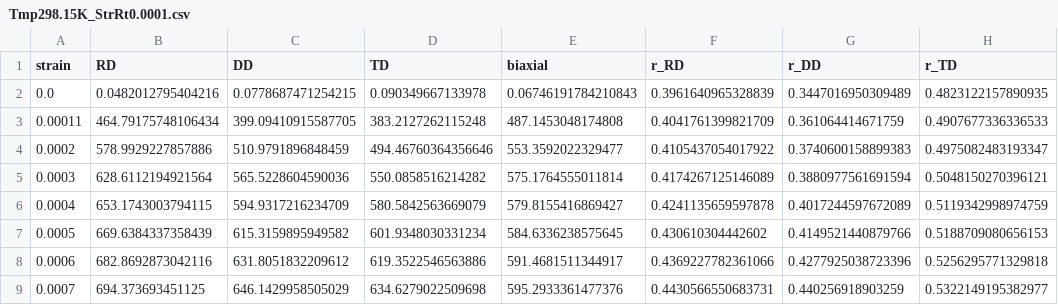
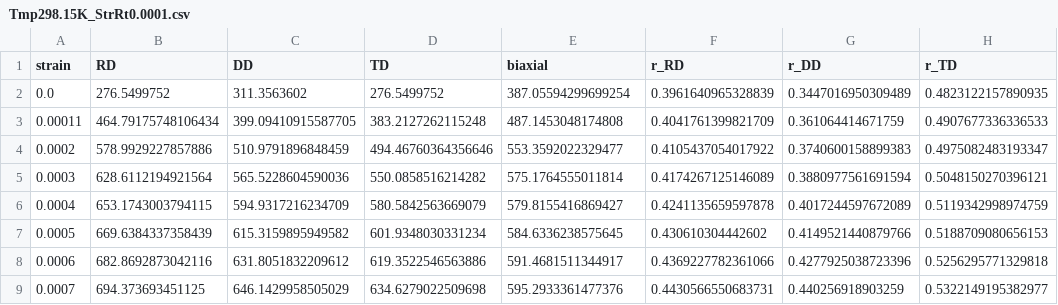
Before and after one commit to meiannnnn/coe-final-project, a CSV file: inp_file/Tmp298.15K_StrRt0.0001.csv, drawn as a sheet; only a part is shown.

```diff
--- a/inp_file/Tmp298.15K_StrRt0.0001.csv
+++ b/inp_file/Tmp298.15K_StrRt0.0001.csv
@@ -1,3 +1,3 @@
 strain,RD,DD,TD,biaxial,r_RD,r_DD,r_TD
-0.0,0.0482012795404216,0.0778687471254215,0.090349667133978,0.06746191784210843,0.3961640965328839,0.3447016950309489,0.4823122157890935
+0.0,276.5499752,311.3563602,276.5499752,387.05594299699254,0.3961640965328839,0.3447016950309489,0.4823122157890935
 0.00011,464.79175748106434,399.09410915587705,383.2127262115248,487.1453048174808,0.4041761399821709,0.361064414671759,0.4907677336336533
```
Also changed, not shown: extended_curve/Tmp298.15K_StrRt0.001_RD.csv, extended_curve/Tmp298.15K_StrRt0.1_RD.csv, 33 other files.
